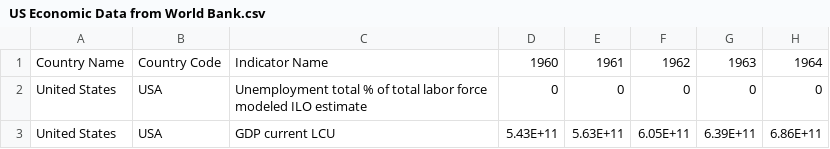
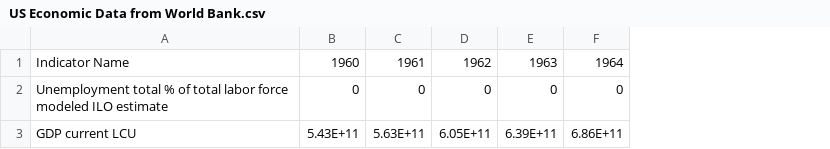
Before and after one commit to EngineerMuhammadUmair/Analyzing-US-Economic-Data, a CSV file: US Economic Data from World Bank.csv, drawn as a sheet; only a part is shown; the diff names each change by its address in the sheet, - before the commit and + after, or states it on an @@ line.

Commit message:
Update US Economic Data from World Bank.csv

```diff
--- a/US Economic Data from World Bank.csv
+++ b/US Economic Data from World Bank.csv
-column A, rows 1-3: Country Name | United States | United States
-column B, rows 1-3: Country Code | USA | USA
```
